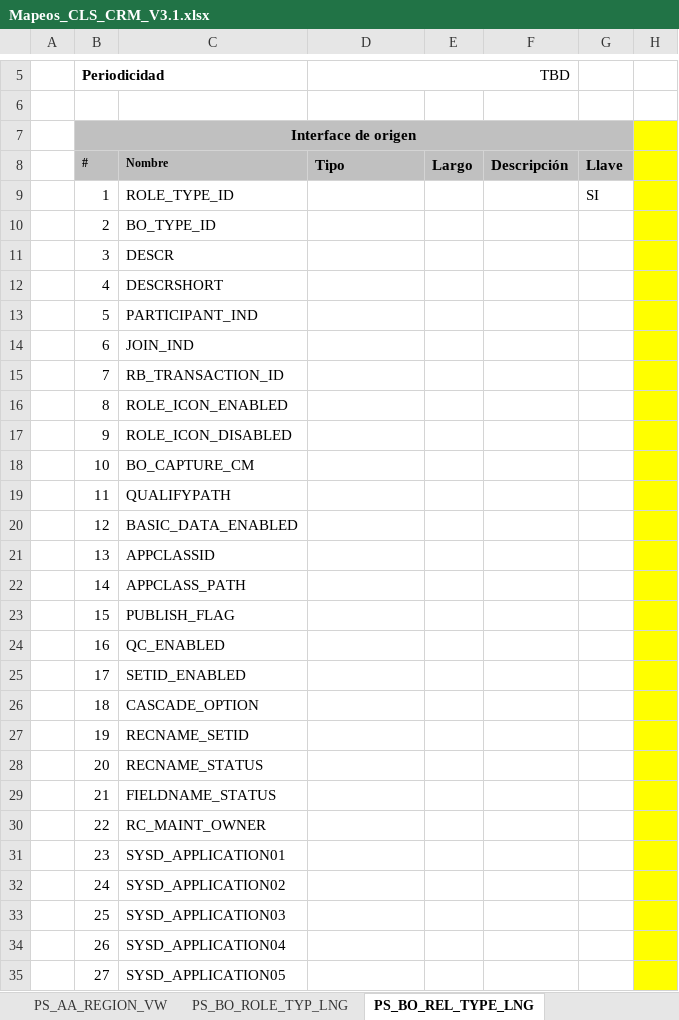
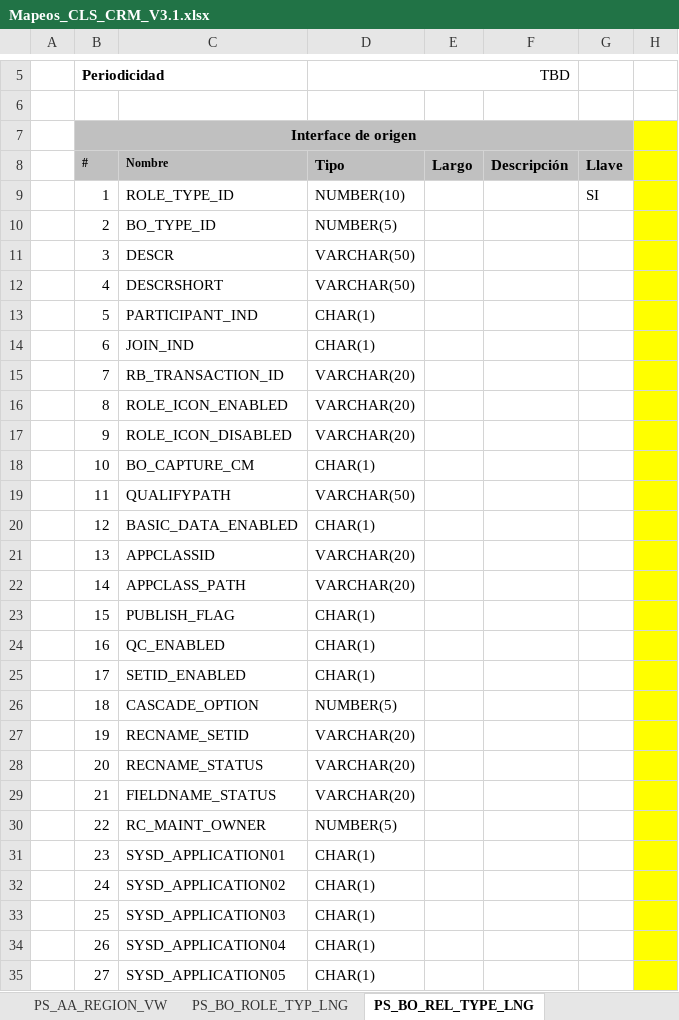
Before and after one commit to dliraFIT/dise-o-popular-dwh, an Excel workbook: CRM/Mapeos_CLS_CRM_V3.1.xlsx, sheet PS_BO_REL_TYPE_LNG, drawn as a sheet; only a part is shown, gaps mark what is left out; values as stored, in another font and other column widths than the file's, no borders; the diff covers the shown part only; the diff names each change by its address in the sheet, - before the commit and + after, or states it on an @@ line.

```diff
--- a/CRM/Mapeos_CLS_CRM_V3.1.xlsx (sheet PS_BO_REL_TYPE_LNG)
+++ b/CRM/Mapeos_CLS_CRM_V3.1.xlsx (sheet PS_BO_REL_TYPE_LNG)
-D9 (Tipo): (empty)
+D9 (Tipo): NUMBER(10)
-D10 (Tipo): (empty)
+D10 (Tipo): NUMBER(5)
-D11:D12 (Tipo): (empty)
+D11:D12 (Tipo): VARCHAR(50)
-D13:D14 (Tipo): (empty)
+D13:D14 (Tipo): CHAR(1)
-D15:D17 (Tipo): (empty)
+D15:D17 (Tipo): VARCHAR(20)
-D18 (Tipo): (empty)
+D18 (Tipo): CHAR(1)
-D19 (Tipo): (empty)
+D19 (Tipo): VARCHAR(50)
-D20 (Tipo): (empty)
+D20 (Tipo): CHAR(1)
-D21:D22 (Tipo): (empty)
+D21:D22 (Tipo): VARCHAR(20)
-D23:D25 (Tipo): (empty)
+D23:D25 (Tipo): CHAR(1)
-D26 (Tipo): (empty)
+D26 (Tipo): NUMBER(5)
-D27:D29 (Tipo): (empty)
+D27:D29 (Tipo): VARCHAR(20)
-D30 (Tipo): (empty)
+D30 (Tipo): NUMBER(5)
-D31:D35 (Tipo): (empty)
+D31:D35 (Tipo): CHAR(1)
```
Also changed, not shown: 11 edited cells elsewhere in this sheet, Compra Cartera/Mapeos_CLS_CompraCartera_V1.xlsx.
